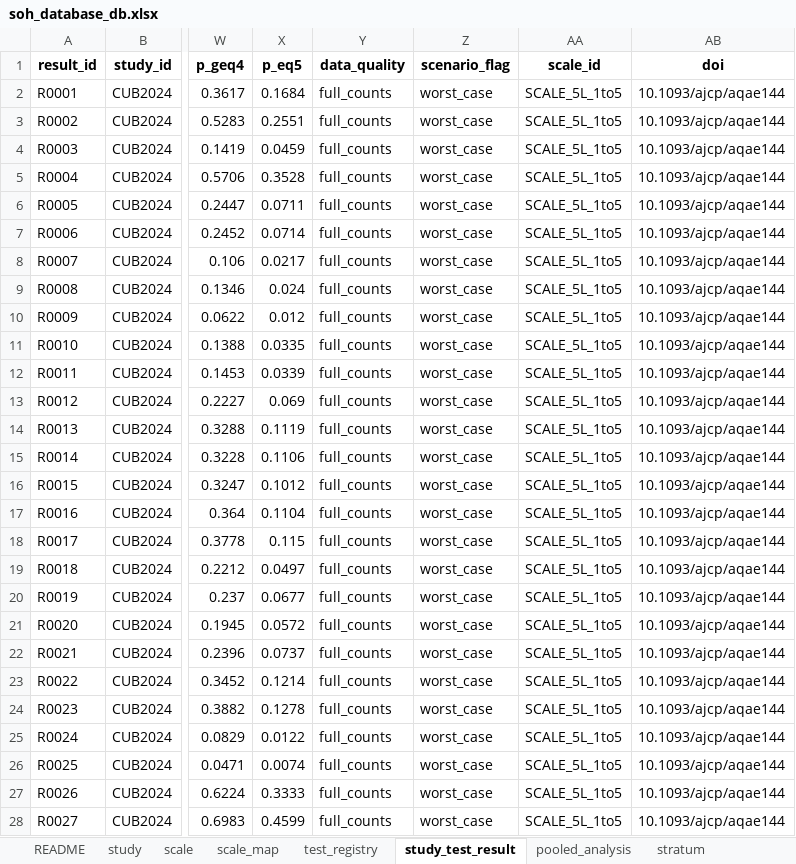
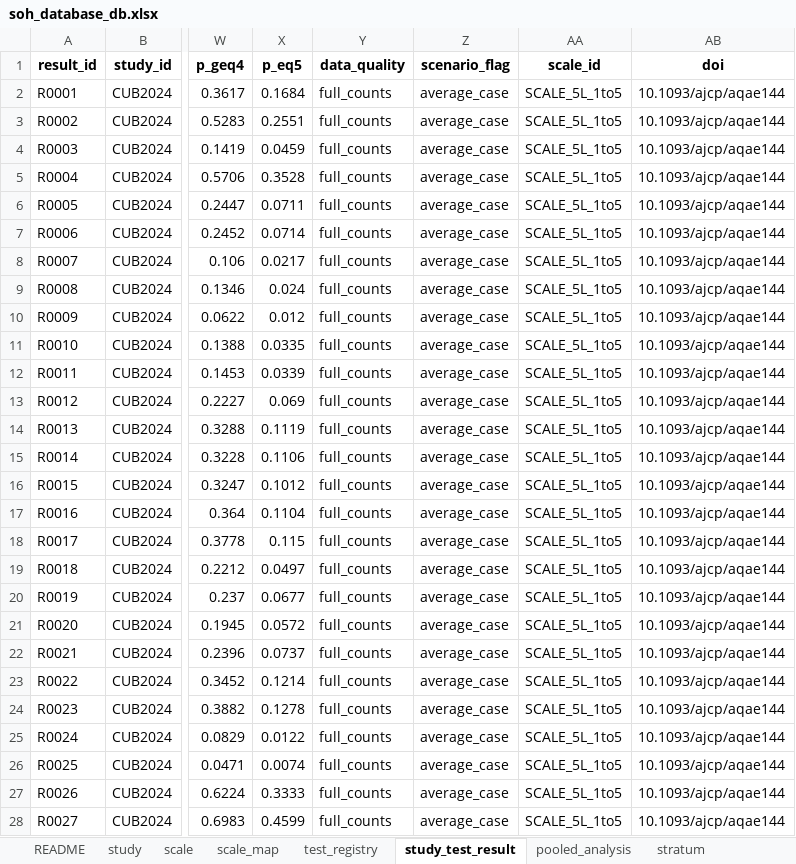
Before and after one commit to hikmetc/soh_database, an Excel workbook: soh_database_db.xlsx, sheet study_test_result, drawn as a sheet; only a part is shown, gaps mark what is left out; values as stored, in another font and other column widths than the file's, no borders; the diff covers the shown part only; the diff names each change by its address in the sheet, - before the commit and + after, or states it on an @@ line.

Commit message:
Add files via upload

```diff
--- a/soh_database_db.xlsx (sheet study_test_result)
+++ b/soh_database_db.xlsx (sheet study_test_result)
-Z2:Z28 (scenario_flag): worst_case
+Z2:Z28 (scenario_flag): average_case
```
Also changed, not shown: 168 edited cells elsewhere in this sheet, sheet changelog, sheet stratum, sheet README, sheet study, sheet pooled_analysis.
